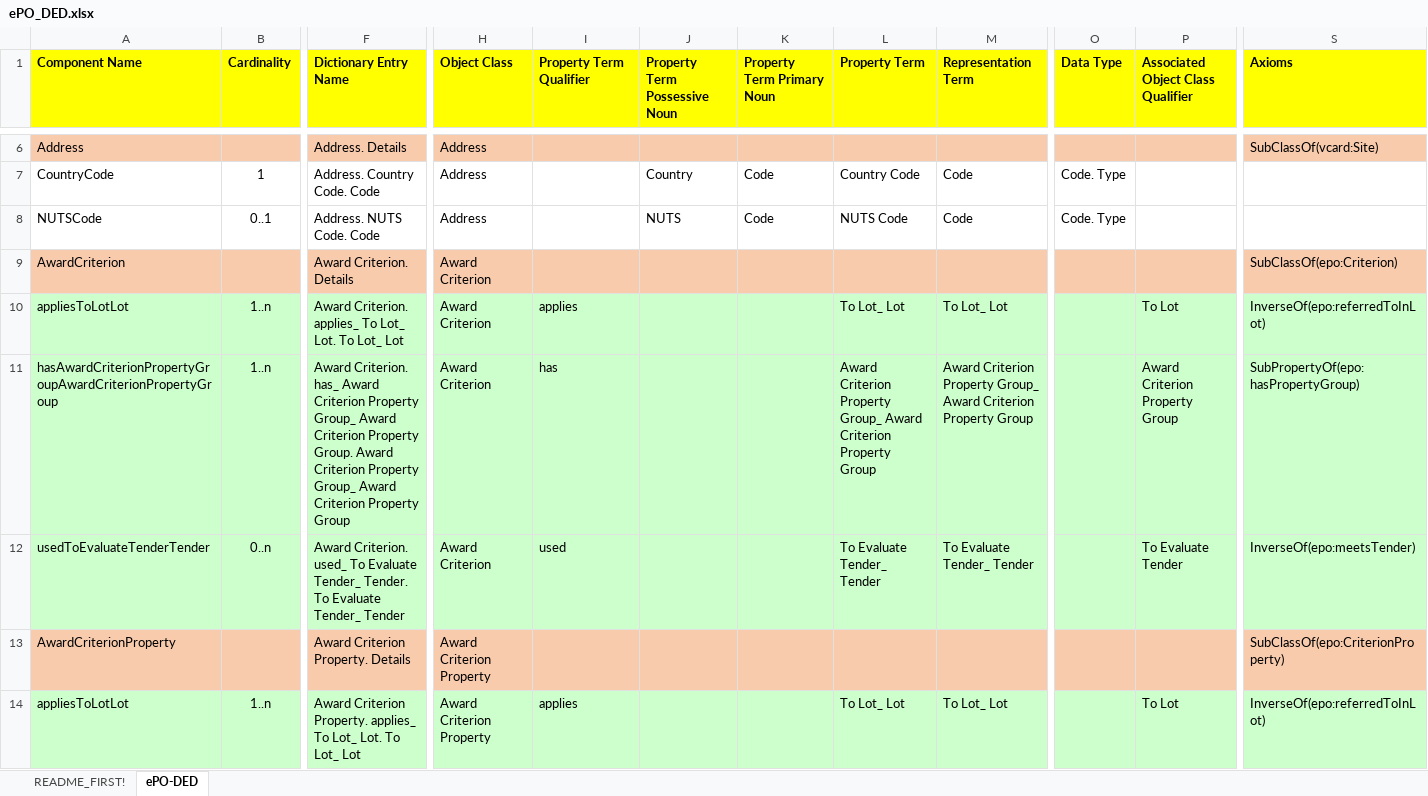
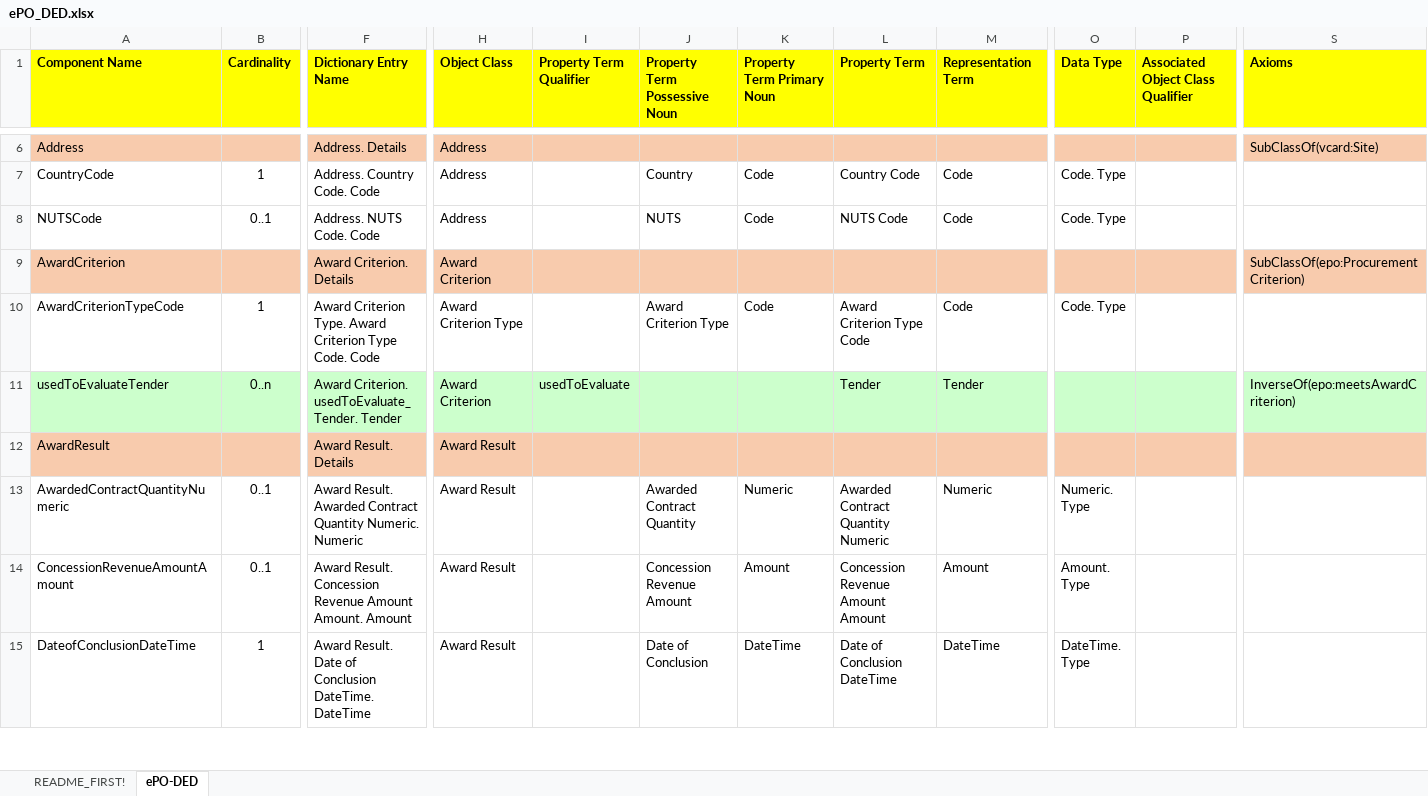
Before and after one commit to OP-TED/ePO, an Excel workbook: v2.0.0/02_IR_DED/ePO_DED.xlsx, sheet ePO-DED, drawn as a sheet; only a part is shown, gaps mark what is left out; the shorter side is filled out with more unchanged rows; values as stored, in another font and other column widths than the file's, no borders; removed rows and columns are numbered as before the commit, all else as after; rows hold the shown columns only; the diff covers the shown part only; the diff names each change by its address in the sheet, - before the commit and + after, or states it on an @@ line.

Commit message:
Term definitions + DED updated

```diff
--- a/v2.0.0/02_IR_DED/ePO_DED.xlsx (sheet ePO-DED)
+++ b/v2.0.0/02_IR_DED/ePO_DED.xlsx (sheet ePO-DED)
-S9 (Axioms): SubClassOf(epo:Criterion)
+S9 (Axioms): SubClassOf(epo:ProcurementCriterion)
-row 10: appliesToLotLot | 1..n | Award Criterion. applies_ To Lot_ Lot. To Lot_ Lot | Award Criterion | applies |  |  | To Lot_ Lot | To Lot_ Lot |  | To Lot | InverseOf(epo:referredToInLot)
-row 11: hasAwardCriterionPropertyGroupAwardCriterionPropertyGroup | 1..n | Award Criterion. has_ Award Criterion Property Group_ Award Criterion Property Group. Award Criterion Property Group_ Award Criterion Property Group | Award Criterion | has |  |  | Award Criterion Property Group_ Award Criterion Property Group | Award Criterion Property Group_ Award Criterion Property Group |  | Award Criterion Property Group | SubPropertyOf(epo:hasPropertyGroup)
+row 10: AwardCriterionTypeCode | 1 | Award Criterion Type. Award Criterion Type Code. Code | Award Criterion Type |  | Award Criterion Type | Code | Award Criterion Type Code | Code | Code. Type
-A11 (Component Name): usedToEvaluateTenderTender
+A11 (Component Name): usedToEvaluateTender
-F11 (Dictionary Entry Name): Award Criterion. used_ To Evaluate Tender_ Tender. To Evaluate Tender_ Tender
+F11 (Dictionary Entry Name): Award Criterion. usedToEvaluate_ Tender. Tender
-I11 (Property Term Qualifier): used
+I11 (Property Term Qualifier): usedToEvaluate
-L11 (Property Term): To Evaluate Tender_ Tender
+L11 (Property Term): Tender
-M11 (Representation Term): To Evaluate Tender_ Tender
+M11 (Representation Term): Tender
-P11: To Evaluate Tender
+P11: (empty)
-S11 (Axioms): InverseOf(epo:meetsTender)
+S11 (Axioms): InverseOf(epo:meetsAwardCriterion)
-row 13: AwardCriterionProperty |  | Award Criterion Property. Details | Award Criterion Property |  |  |  |  |  |  |  | SubClassOf(epo:CriterionProperty)
-row 14: appliesToLotLot | 1..n | Award Criterion Property. applies_ To Lot_ Lot. To Lot_ Lot | Award Criterion Property | applies |  |  | To Lot_ Lot | To Lot_ Lot |  | To Lot | InverseOf(epo:referredToInLot)
```
Also changed, not shown: 5 added rows, 2 removed rows, 205 edited cells and cell formats elsewhere in this sheet, formulas that keep their value, 1 other file.
